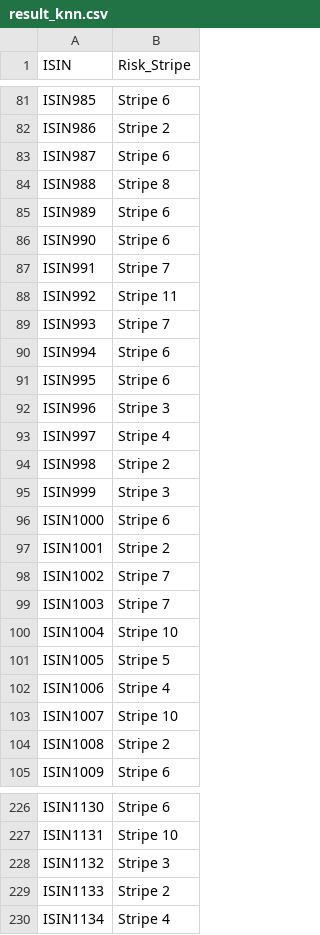
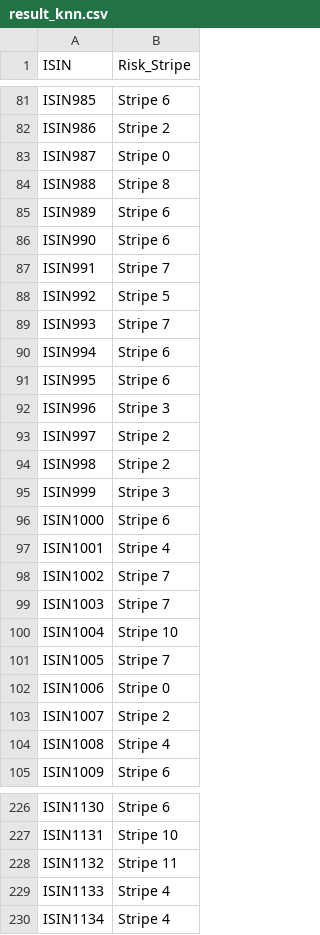
Before and after one commit to divijbindlish/quantify, a CSV file: Solution/result/result_knn.csv, drawn as a sheet; only a part is shown, gaps mark what is left out; the diff covers the shown part only.

```diff
--- a/Solution/result/result_knn.csv
+++ b/Solution/result/result_knn.csv
@@ -82,3 +82,3 @@ ISIN985,Stripe 6
 ISIN986,Stripe 2
-ISIN987,Stripe 6
+ISIN987,Stripe 0
 ISIN988,Stripe 8
@@ -87,3 +87,3 @@ ISIN990,Stripe 6
 ISIN991,Stripe 7
-ISIN992,Stripe 11
+ISIN992,Stripe 5
 ISIN993,Stripe 7
@@ -92,3 +92,3 @@ ISIN995,Stripe 6
 ISIN996,Stripe 3
-ISIN997,Stripe 4
+ISIN997,Stripe 2
 ISIN998,Stripe 2
@@ -96,3 +96,3 @@ ISIN999,Stripe 3
 ISIN1000,Stripe 6
-ISIN1001,Stripe 2
+ISIN1001,Stripe 4
 ISIN1002,Stripe 7
@@ -100,6 +100,6 @@ ISIN1003,Stripe 7
 ISIN1004,Stripe 10
-ISIN1005,Stripe 5
-ISIN1006,Stripe 4
-ISIN1007,Stripe 10
-ISIN1008,Stripe 2
+ISIN1005,Stripe 7
+ISIN1006,Stripe 0
+ISIN1007,Stripe 2
+ISIN1008,Stripe 4
 ISIN1009,Stripe 6
@@ -227,4 +227,4 @@ ISIN1130,Stripe 6
 ISIN1131,Stripe 10
-ISIN1132,Stripe 3
-ISIN1133,Stripe 2
+ISIN1132,Stripe 11
+ISIN1133,Stripe 4
 ISIN1134,Stripe 4
```
Also changed, not shown: 72 edited cells elsewhere in this file, Solution/result/result_lda.csv, 18 other files.
